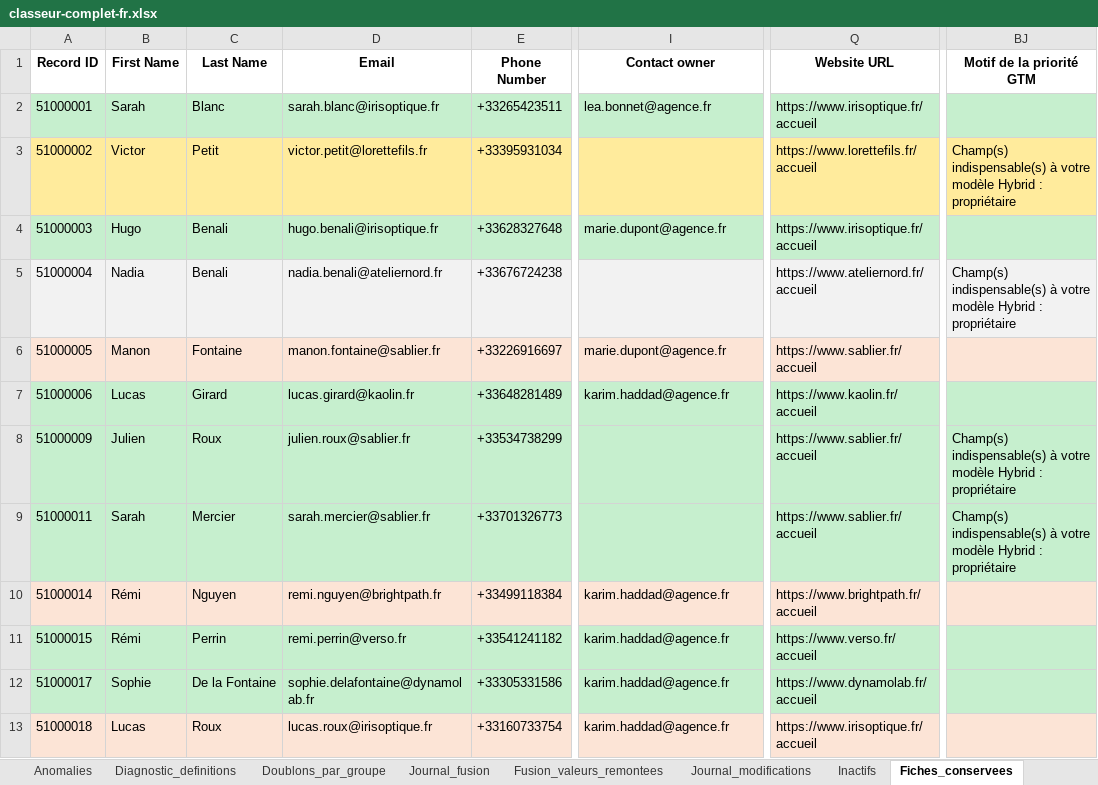
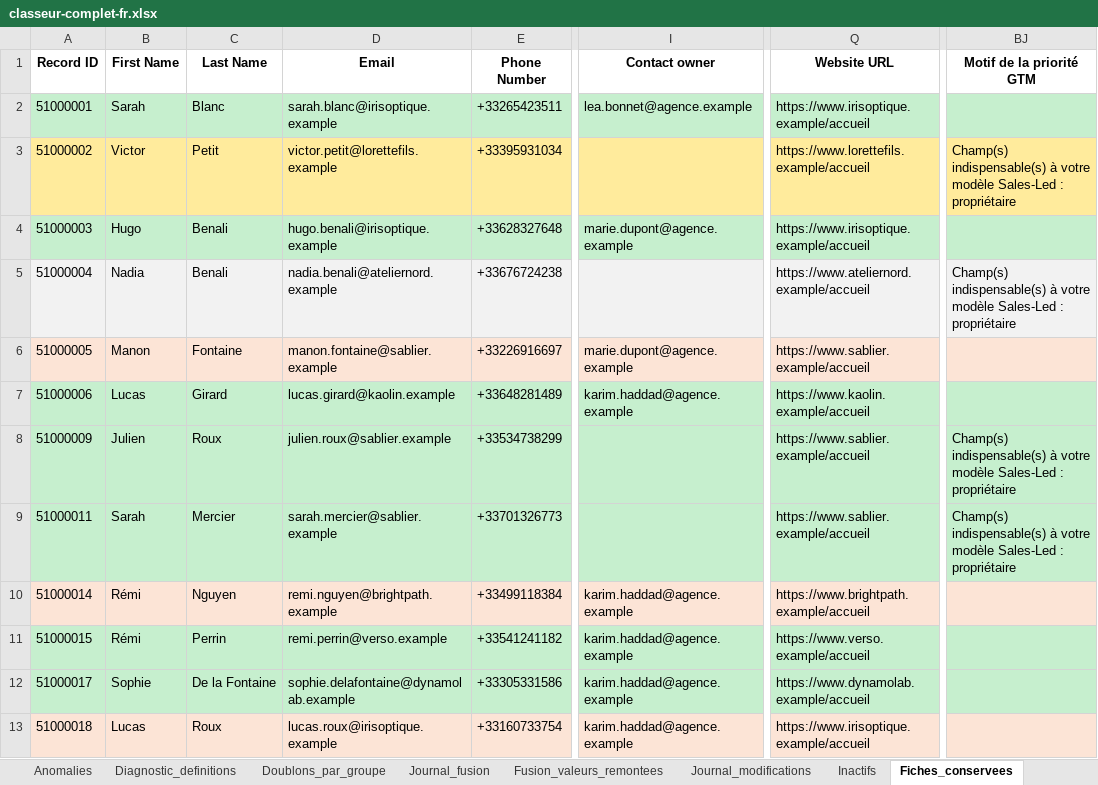
Before and after one commit to anthony-inspectable/exemple-audit-crm-hubspot, an Excel workbook: exemple/classeur-complet-fr.xlsx, sheet Fiches_conservees, drawn as a sheet; only a part is shown, gaps mark what is left out; values as stored, in another font and other column widths than the file's, no borders; the diff covers the shown part only; the diff names each change by its address in the sheet, - before the commit and + after, or states it on an @@ line.

Commit message:
Des adresses qui ne peuvent atteindre personne, et un modèle commercial déclaré
Deux corrections avant que ce dépôt devienne public.

Les domaines générés étaient bâtis sur le nom d'entreprise suivi de « .fr » :
sablier.fr, verso.fr, kaolin.fr, agence.fr. Des mots courts, très probablement
déposés par de vraies sociétés. Tant que le jeu restait local, sans conséquence.
Publié, il exposait deux choses : une adresse générée pouvait coïncider avec
celle d'une personne réelle, et une entreprise réelle pouvait se retrouver citée
dans un jeu de démonstration étiqueté « contacts inexploitables ».

Tout passe en .example, réservé par la RFC 2606 : jamais délégué, aucun serveur
de messagerie ne peut l'héberger. Vérifié avant de basculer : le validateur le
tient pour aussi valide que .fr, et la détection B2C porte sur le NOM du domaine
et non sur son extension. Les 22 compteurs d'anomalies injectées sont identiques
au fichier près. Seules les fautes de frappe restent littérales : elles doivent
correspondre à la table de correction, qui les nomme telles quelles.

Le rapport était audité sans modèle commercial déclaré. Il affichait donc
l'invitation à le renseigner, ce qui est honnête dans un audit réel. Mais une
vitrine qui montre un champ vide ne montre rien. Il est désormais audité en Sales-Led, et la
page « Par où commencer » dit ce qu'elle doit dire : 237 contacts critiques au
sens de CE modèle, un autre en donnerait un autre décompte sur le même fichier.
C'est le principe qu'il fallait rendre visible : l'outil ne devine pas le modèle,
il le demande.

Les chiffres de couverture n'ont pas bougé : 853 contacts, 72,4/100, 68
prospectables dont 66 livrés.

```diff
--- a/exemple/classeur-complet-fr.xlsx (sheet Fiches_conservees)
+++ b/exemple/classeur-complet-fr.xlsx (sheet Fiches_conservees)
-D2 (Email): sarah.blanc@irisoptique.fr
+D2 (Email): sarah.blanc@irisoptique.example
-I2 (Contact owner): lea.bonnet@agence.fr
+I2 (Contact owner): lea.bonnet@agence.example
-Q2 (Website URL): https://www.irisoptique.fr/accueil
+Q2 (Website URL): https://www.irisoptique.example/accueil
-D3 (Email): victor.petit@lorettefils.fr
+D3 (Email): victor.petit@lorettefils.example
-Q3 (Website URL): https://www.lorettefils.fr/accueil
+Q3 (Website URL): https://www.lorettefils.example/accueil
-BJ3 (Motif de la priorité GTM): …votre modèle Hybrid : propriétaire
+BJ3 (Motif de la priorité GTM): …votre modèle Sales-Led : propriétaire
-D4 (Email): hugo.benali@irisoptique.fr
+D4 (Email): hugo.benali@irisoptique.example
-I4 (Contact owner): marie.dupont@agence.fr
+I4 (Contact owner): marie.dupont@agence.example
-Q4 (Website URL): https://www.irisoptique.fr/accueil
+Q4 (Website URL): https://www.irisoptique.example/accueil
-D5 (Email): nadia.benali@ateliernord.fr
+D5 (Email): nadia.benali@ateliernord.example
-Q5 (Website URL): https://www.ateliernord.fr/accueil
+Q5 (Website URL): https://www.ateliernord.example/accueil
-BJ5 (Motif de la priorité GTM): …votre modèle Hybrid : propriétaire
+BJ5 (Motif de la priorité GTM): …votre modèle Sales-Led : propriétaire
-D6 (Email): manon.fontaine@sablier.fr
+D6 (Email): manon.fontaine@sablier.example
-I6 (Contact owner): marie.dupont@agence.fr
+I6 (Contact owner): marie.dupont@agence.example
-Q6 (Website URL): https://www.sablier.fr/accueil
+Q6 (Website URL): https://www.sablier.example/accueil
-D7 (Email): lucas.girard@kaolin.fr
+D7 (Email): lucas.girard@kaolin.example
-I7 (Contact owner): karim.haddad@agence.fr
+I7 (Contact owner): karim.haddad@agence.example
-Q7 (Website URL): https://www.kaolin.fr/accueil
+Q7 (Website URL): https://www.kaolin.example/accueil
-D8 (Email): julien.roux@sablier.fr
+D8 (Email): julien.roux@sablier.example
-Q8:Q9 (Website URL): https://www.sablier.fr/accueil
+Q8:Q9 (Website URL): https://www.sablier.example/accueil
-BJ8:BJ9 (Motif de la priorité GTM): …votre modèle Hybrid : propriétaire
+BJ8:BJ9 (Motif de la priorité GTM): …votre modèle Sales-Led : propriétaire
-D9 (Email): sarah.mercier@sablier.fr
+D9 (Email): sarah.mercier@sablier.example
-D10 (Email): remi.nguyen@brightpath.fr
+D10 (Email): remi.nguyen@brightpath.example
-I10:I13 (Contact owner): karim.haddad@agence.fr
+I10:I13 (Contact owner): karim.haddad@agence.example
-Q10 (Website URL): https://www.brightpath.fr/accueil
+Q10 (Website URL): https://www.brightpath.example/accueil
-D11 (Email): remi.perrin@verso.fr
+D11 (Email): remi.perrin@verso.example
-Q11 (Website URL): https://www.verso.fr/accueil
+Q11 (Website URL): https://www.verso.example/accueil
-D12 (Email): sophie.delafontaine@dynamolab.fr
+D12 (Email): sophie.delafontaine@dynamolab.example
-Q12 (Website URL): https://www.dynamolab.fr/accueil
+Q12 (Website URL): https://www.dynamolab.example/accueil
-D13 (Email): lucas.roux@irisoptique.fr
+D13 (Email): lucas.roux@irisoptique.example
-Q13 (Website URL): https://www.irisoptique.fr/accueil
+Q13 (Website URL): https://www.irisoptique.example/accueil
```
Also changed, not shown: 1341 edited cells elsewhere in this sheet, sheet Detail_par_fiche, sheet Donnees_nettoyees, sheet Inactifs, sheet Purge_RGPD, sheet Priorites_GTM, sheet Doublons_par_groupe, 10 more sheets, 22 other files.
